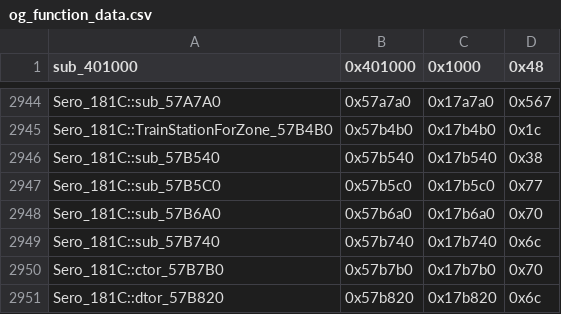
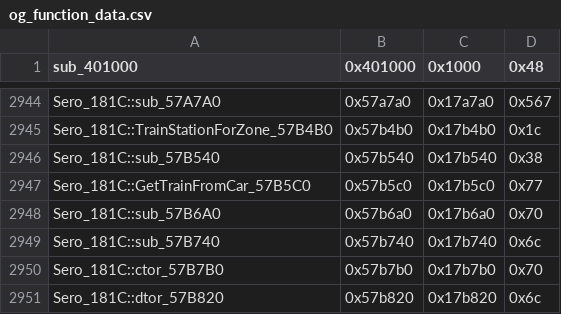
Before and after one commit to CriminalRETeam/gta2_re, a CSV file: Scripts/bin_comp/og_function_data.csv, drawn as a sheet; only a part is shown, gaps mark what is left out.

```diff
--- a/Scripts/bin_comp/og_function_data.csv
+++ b/Scripts/bin_comp/og_function_data.csv
@@ -2946,3 +2946,3 @@ Sero_181C::TrainStationForZone_57B4B0,0x57b4b0,0x17b4b0,0x1c
 Sero_181C::sub_57B540,0x57b540,0x17b540,0x38
-Sero_181C::sub_57B5C0,0x57b5c0,0x17b5c0,0x77
+Sero_181C::GetTrainFromCar_57B5C0,0x57b5c0,0x17b5c0,0x77
 Sero_181C::sub_57B6A0,0x57b6a0,0x17b6a0,0x70
```
Also changed, not shown: 3 other files.
